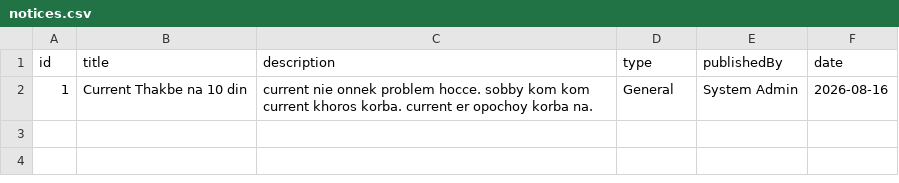
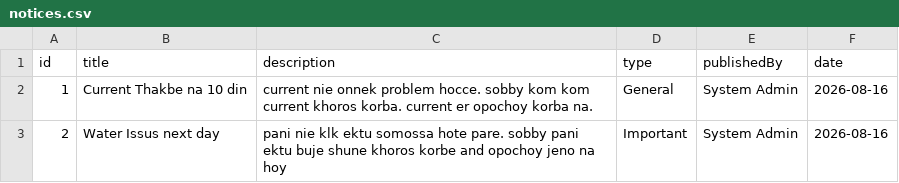
Before and after one commit to sajjadul404/Appointment-Management-System, a CSV file: data/notices.csv, drawn as a sheet; the diff names each change by its address in the sheet, - before the commit and + after, or states it on an @@ line.

Commit message:
update notices

```diff
--- a/data/notices.csv
+++ b/data/notices.csv
+row 3: 2 | Water Issus next day | pani nie klk ektu somossa hote pare. sobby pani ektu buje shune khoros korbe and opochoy jeno na hoy | Important | System Admin | 2026-08-16
```
